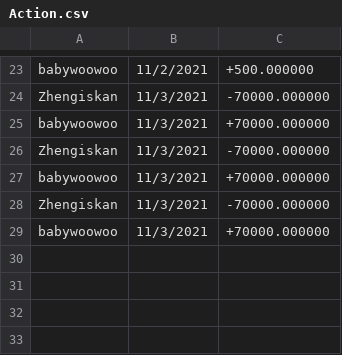
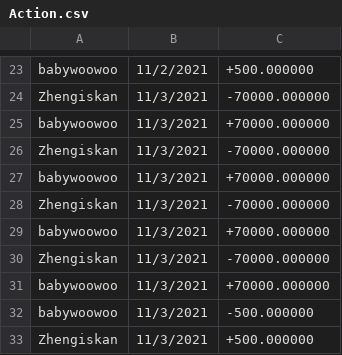
Before and after one commit to ffirm/ATM-System, a CSV file: atm/Action.csv, drawn as a sheet; only a part is shown, gaps mark what is left out; the diff names each change by its address in the sheet, - before the commit and + after, or states it on an @@ line.

```diff
--- a/atm/Action.csv
+++ b/atm/Action.csv
+row 30: Zhengiskan | 11/3/2021 | -70000.000000
+row 31: babywoowoo | 11/3/2021 | +70000.000000
+row 32: babywoowoo | 11/3/2021 | -500.000000
+row 33: Zhengiskan | 11/3/2021 | +500.000000
```
Also changed, not shown: 1 other file.
